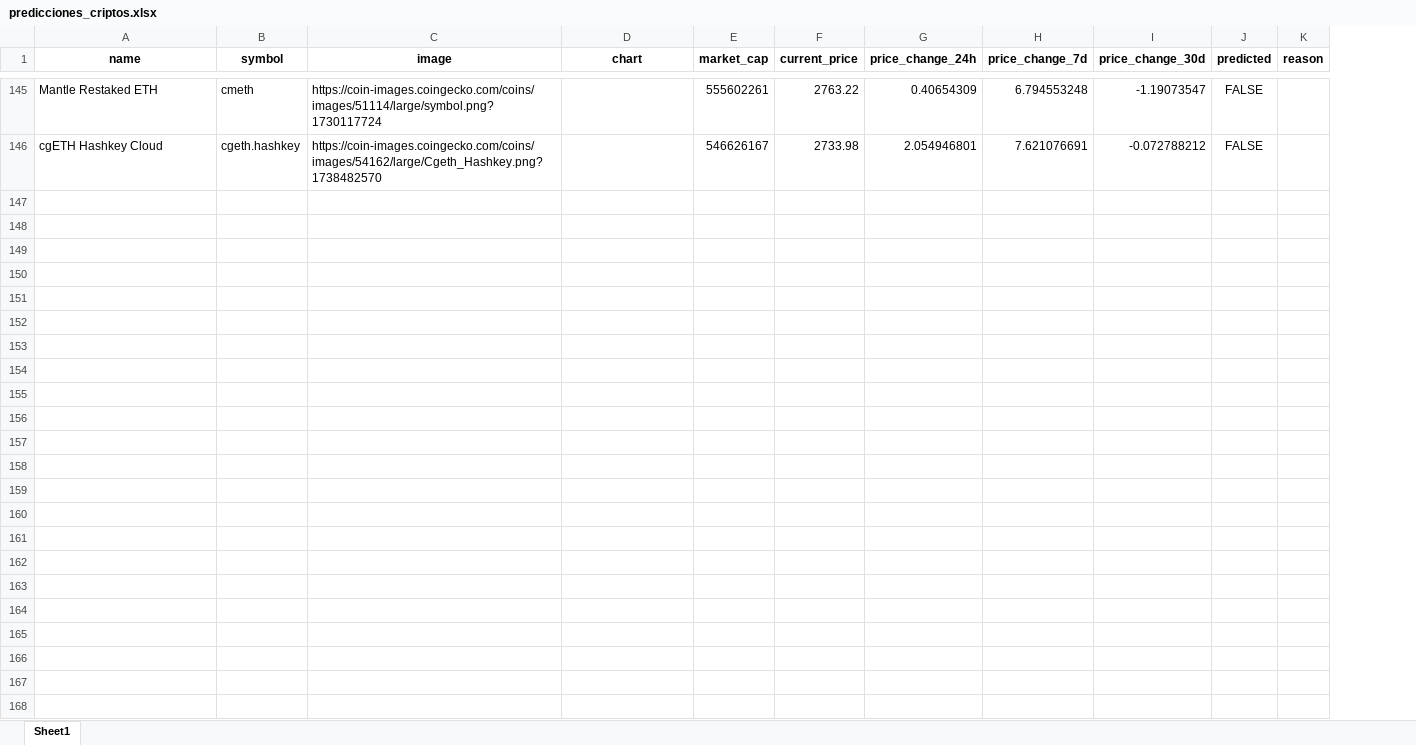
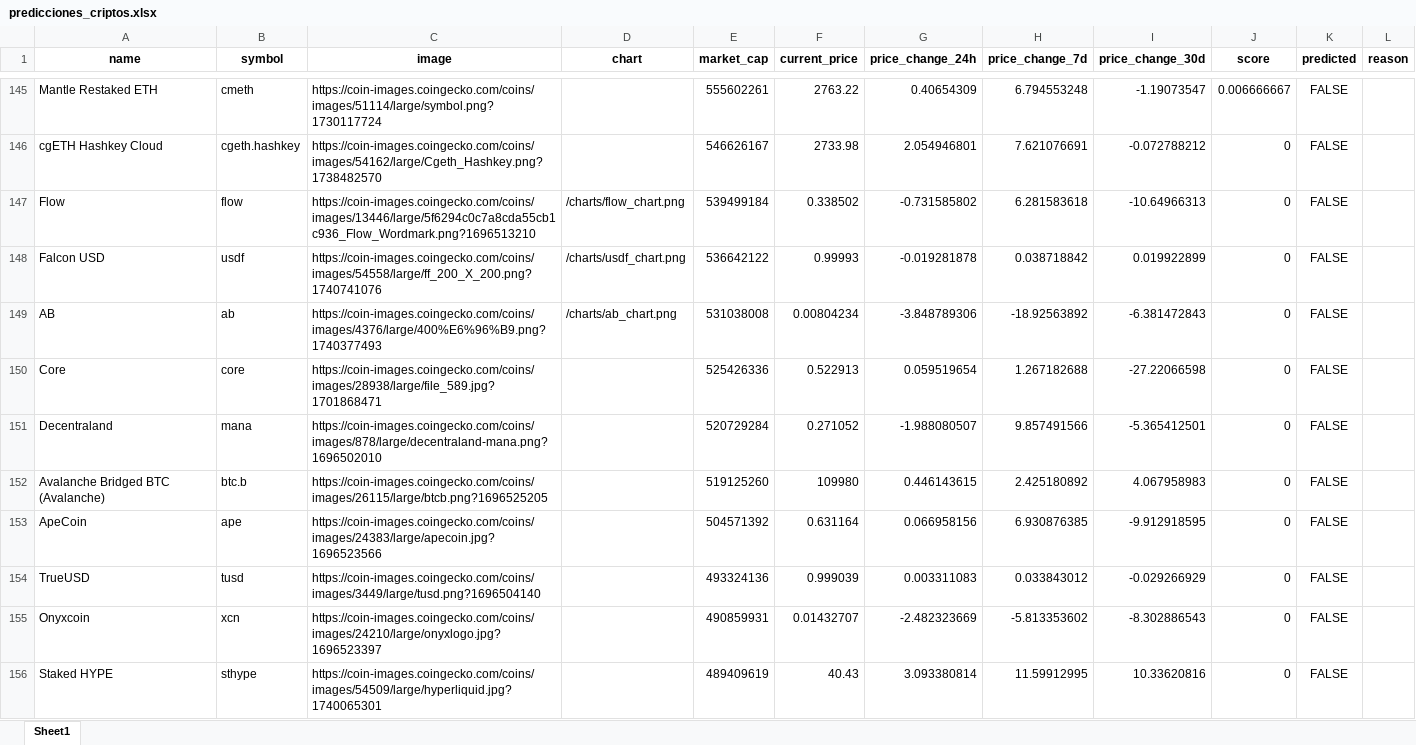
Before and after one commit to SebSRVV/crypto-red, an Excel workbook: data/predicciones_criptos.xlsx, sheet Sheet1, drawn as a sheet; only a part is shown, gaps mark what is left out; values as stored, in another font and other column widths than the file's, no borders; the diff covers the shown part only; the diff names each change by its address in the sheet, - before the commit and + after, or states it on an @@ line.

Commit message:
Update cryptocurrency predictions and add error log
- Updated the cryptocurrency predictions in `criptos_predichas.json` with new entries and adjusted existing data, including market cap, price changes, and reasons for predictions.
- Added a new log file `log.txt` to capture a Unicode encoding error encountered during the extraction process, providing insights for debugging.

```diff
--- a/data/predicciones_criptos.xlsx (sheet Sheet1)
+++ b/data/predicciones_criptos.xlsx (sheet Sheet1)
+column J (score), rows 145-146: 0.006666667 | 0
+row 147: Flow | flow | https://coin-images.coingecko.com/coins/images/13446/large/5f6294c0c7a8cda55cb1c936_Flow_Wordmark.png?1696513210 | /charts/flow_chart.png | 539499184 | 0.338502 | -0.731585802 | 6.281583618 | -10.64966313 | 0 | FALSE
+row 148: Falcon USD | usdf | https://coin-images.coingecko.com/coins/images/54558/large/ff_200_X_200.png?1740741076 | /charts/usdf_chart.png | 536642122 | 0.99993 | -0.019281878 | 0.038718842 | 0.019922899 | 0 | FALSE
+row 149: AB | ab | https://coin-images.coingecko.com/coins/images/4376/large/400%E6%96%B9.png?1740377493 | /charts/ab_chart.png | 531038008 | 0.00804234 | -3.848789306 | -18.92563892 | -6.381472843 | 0 | FALSE
+row 150: Core | core | https://coin-images.coingecko.com/coins/images/28938/large/file_589.jpg?1701868471 |  | 525426336 | 0.522913 | 0.059519654 | 1.267182688 | -27.22066598 | 0 | FALSE
+row 151: Decentraland | mana | https://coin-images.coingecko.com/coins/images/878/large/decentraland-mana.png?1696502010 |  | 520729284 | 0.271052 | -1.988080507 | 9.857491566 | -5.365412501 | 0 | FALSE
+row 152: Avalanche Bridged BTC (Avalanche) | btc.b | https://coin-images.coingecko.com/coins/images/26115/large/btcb.png?1696525205 |  | 519125260 | 109980 | 0.446143615 | 2.425180892 | 4.067958983 | 0 | FALSE
+row 153: ApeCoin | ape | https://coin-images.coingecko.com/coins/images/24383/large/apecoin.jpg?1696523566 |  | 504571392 | 0.631164 | 0.066958156 | 6.930876385 | -9.912918595 | 0 | FALSE
+row 154: TrueUSD | tusd | https://coin-images.coingecko.com/coins/images/3449/large/tusd.png?1696504140 |  | 493324136 | 0.999039 | 0.003311083 | 0.033843012 | -0.029266929 | 0 | FALSE
+row 155: Onyxcoin | xcn | https://coin-images.coingecko.com/coins/images/24210/large/onyxlogo.jpg?1696523397 |  | 490859931 | 0.01432707 | -2.482323669 | -5.813353602 | -8.302886543 | 0 | FALSE
+row 156: Staked HYPE | sthype | https://coin-images.coingecko.com/coins/images/54509/large/hyperliquid.jpg?1740065301 |  | 489409619 | 40.43 | 3.093380814 | 11.59912995 | 10.33620816 | 0 | FALSE
```
Also changed, not shown: 132 added rows and 7 edited cells elsewhere in this sheet, 18 other files.
